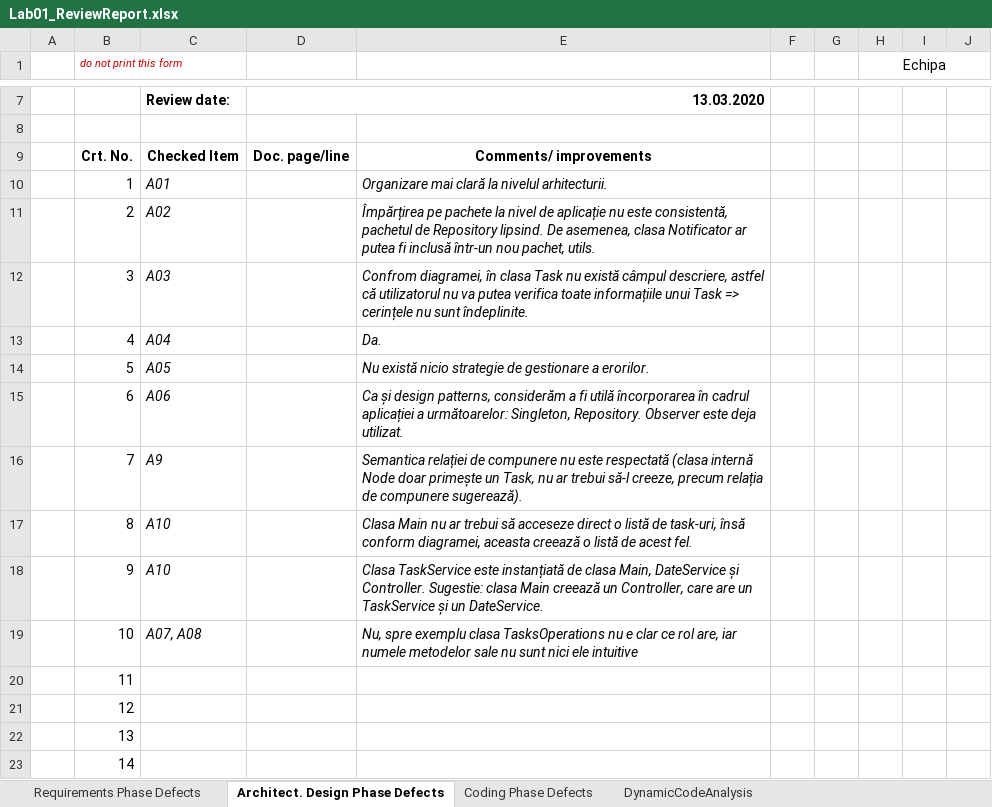
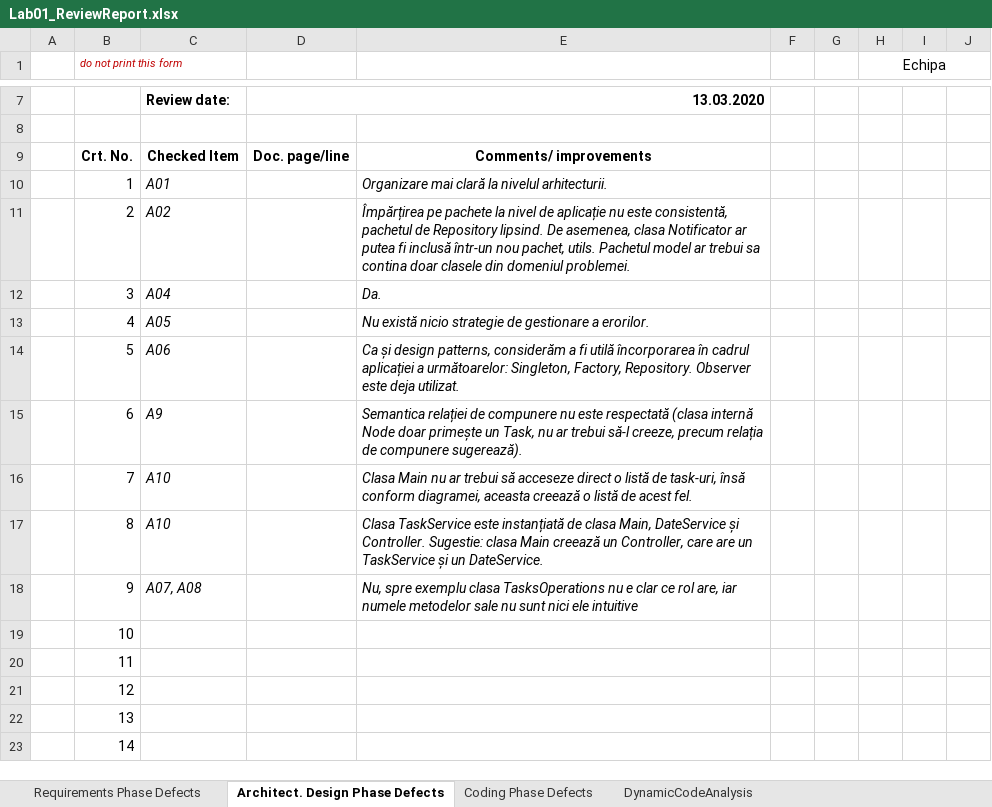
Before and after one commit to raducorcan/VVSS_lab, an Excel workbook: Docs/Lab01/Lab01_ReviewReport.xlsx, sheet Architect. Design Phase Defects, drawn as a sheet; only a part is shown, gaps mark what is left out; values as stored, in another font and other column widths than the file's, no borders; the diff names each change by its address in the sheet, - before the commit and + after, or states it on an @@ line.

```diff
--- a/Docs/Lab01/Lab01_ReviewReport.xlsx (sheet Architect. Design Phase Defects)
+++ b/Docs/Lab01/Lab01_ReviewReport.xlsx (sheet Architect. Design Phase Defects)
-E11: …pachet, utils.
+E11: …pachet, utils. Pachetul model ar trebui sa contina doar clasele din domeniul problemei.
-C12: A03
+C12: A04
-E12: Confrom diagramei, în clasa Task nu există câmpul descriere, astfel că utilizatorul nu va putea verifica toate informațiile unui Task => cerințele nu sunt îndeplinite.
+E12: Da.
-C13: A04
+C13: A05
-E13: Da.
+E13: Nu există nicio strategie de gestionare a erorilor.
-C14: A05
+C14: A06
-E14: Nu există nicio strategie de gestionare a erorilor.
+E14: Ca și design patterns, considerăm a fi utilă încorporarea în cadrul aplicației a următoarelor: Singleton, Factory, Repository. Observer este deja utilizat.
-C15: A06
+C15: A9
-E15: Ca și design patterns, considerăm a fi utilă încorporarea în cadrul aplicației a următoarelor: Singleton, Repository. Observer este deja utilizat.
+E15: Semantica relației de compunere nu este respectată (clasa internă Node doar primește un Task, nu ar trebui să-l creeze, precum relația de compunere sugerează).
-C16: A9
+C16: A10
-E16: Semantica relației de compunere nu este respectată (clasa internă Node doar primește un Task, nu ar trebui să-l creeze, precum relația de compunere sugerează).
+E16: Clasa Main nu ar trebui să acceseze direct o listă de task-uri, însă conform diagramei, aceasta creează o listă de acest fel.
-E17: Clasa Main nu ar trebui să acceseze direct o listă de task-uri, însă conform diagramei, aceasta creează o listă de acest fel.
+E17: Clasa TaskService este instanțiată de clasa Main, DateService și Controller. Sugestie: clasa Main creează un Controller, care are un TaskService și un DateService.
-C18: A10
+C18: A07, A08
-E18: Clasa TaskService este instanțiată de clasa Main, DateService și Controller. Sugestie: clasa Main creează un Controller, care are un TaskService și un DateService.
+E18: Nu, spre exemplu clasa TasksOperations nu e clar ce rol are, iar numele metodelor sale nu sunt nici ele intuitive
-C19: A07, A08
+C19: (empty)
-E19: Nu, spre exemplu clasa TasksOperations nu e clar ce rol are, iar numele metodelor sale nu sunt nici ele intuitive
+E19: (empty)
```
Also changed, not shown: sheet DynamicCodeAnalysis, sheet Requirements Phase Defects, 13 other files.
